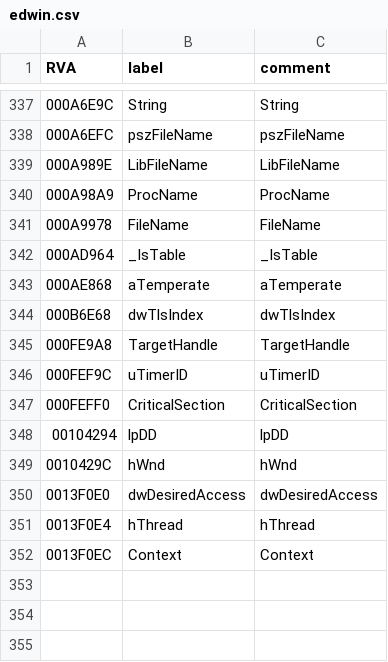
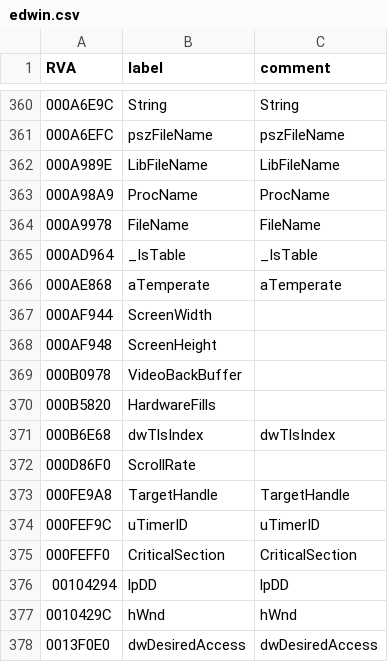
Before and after one commit to cnc-patch/edwin, a CSV file: edwin/files/edwin.csv, drawn as a sheet; only a part is shown, gaps mark what is left out; the shorter side is filled out with more unchanged rows; the diff covers the shown part only; the diff names each change by its address in the sheet, - before the commit and + after, or states it on an @@ line.

Commit message:
load scrollrate settings from redalert.ini

```diff
--- a/edwin/files/edwin.csv
+++ b/edwin/files/edwin.csv
+row 367: 000AF944 | ScreenWidth
+row 368: 000AF948 | ScreenHeight
+row 369: 000B0978 | VideoBackBuffer
+row 370: 000B5820 | HardwareFills
+row 372: 000D86F0 | ScrollRate
```
Also changed, not shown: 23 added rows elsewhere in this file, 6 other files.
